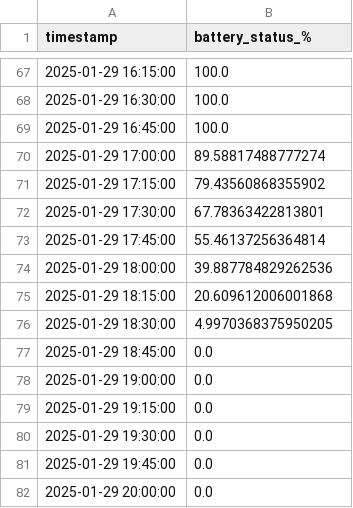
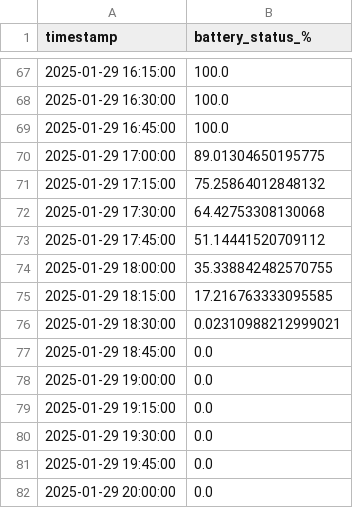
Before and after one commit to tinegachris/bytes-to-watts-webinar, a CSV file: scripts/demo_project/data/battery_status.csv, drawn as a sheet; only a part is shown, gaps mark what is left out; the diff covers the shown part only.

```diff
--- a/scripts/demo_project/data/battery_status.csv
+++ b/scripts/demo_project/data/battery_status.csv
@@ -69,9 +69,9 @@ timestamp,battery_status_%
 2025-01-29 16:45:00,100.0
-2025-01-29 17:00:00,89.58817488777274
-2025-01-29 17:15:00,79.43560868355902
-2025-01-29 17:30:00,67.78363422813801
-2025-01-29 17:45:00,55.46137256364814
-2025-01-29 18:00:00,39.887784829262536
-2025-01-29 18:15:00,20.609612006001868
-2025-01-29 18:30:00,4.9970368375950205
+2025-01-29 17:00:00,89.01304650195775
+2025-01-29 17:15:00,75.25864012848132
+2025-01-29 17:30:00,64.42753308130068
+2025-01-29 17:45:00,51.14441520709112
+2025-01-29 18:00:00,35.338842482570755
+2025-01-29 18:15:00,17.216763333095585
+2025-01-29 18:30:00,0.02310988212999021
 2025-01-29 18:45:00,0.0
```
Also changed, not shown: 22 edited cells elsewhere in this file, scripts/demo_project/data/energy_consumption.csv, scripts/demo_project/data/solar_generation.csv, 15 other files.
